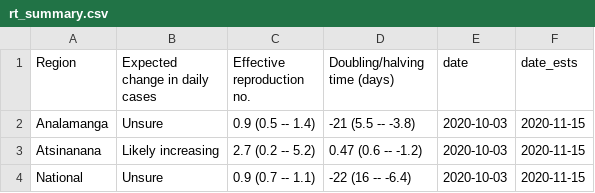
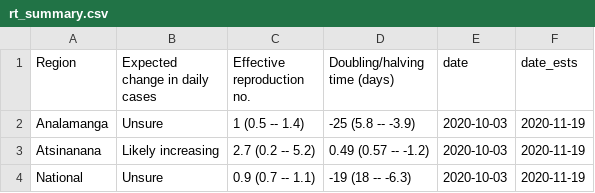
Before and after one commit to labmetcalf/mada-rt, a CSV file: latest/rt_summary.csv, drawn as a sheet.

```diff
--- a/latest/rt_summary.csv
+++ b/latest/rt_summary.csv
@@ -1,4 +1,4 @@
 Region,Expected change in daily cases,Effective reproduction no.,Doubling/halving time (days),date,date_ests
-Analamanga,Unsure,0.9 (0.5 -- 1.4),-21 (5.5 -- -3.8),2020-10-03,2020-11-15
-Atsinanana,Likely increasing,2.7 (0.2 -- 5.2),0.47 (0.6 -- -1.2),2020-10-03,2020-11-15
-National,Unsure,0.9 (0.7 -- 1.1),-22 (16 -- -6.4),2020-10-03,2020-11-15
+Analamanga,Unsure,1 (0.5 -- 1.4),-25 (5.8 -- -3.9),2020-10-03,2020-11-19
+Atsinanana,Likely increasing,2.7 (0.2 -- 5.2),0.49 (0.57 -- -1.2),2020-10-03,2020-11-19
+National,Unsure,0.9 (0.7 -- 1.1),-19 (18 -- -6.3),2020-10-03,2020-11-19
```
Also changed, not shown: latest/nowcast.csv, latest/rt_ests.csv.
